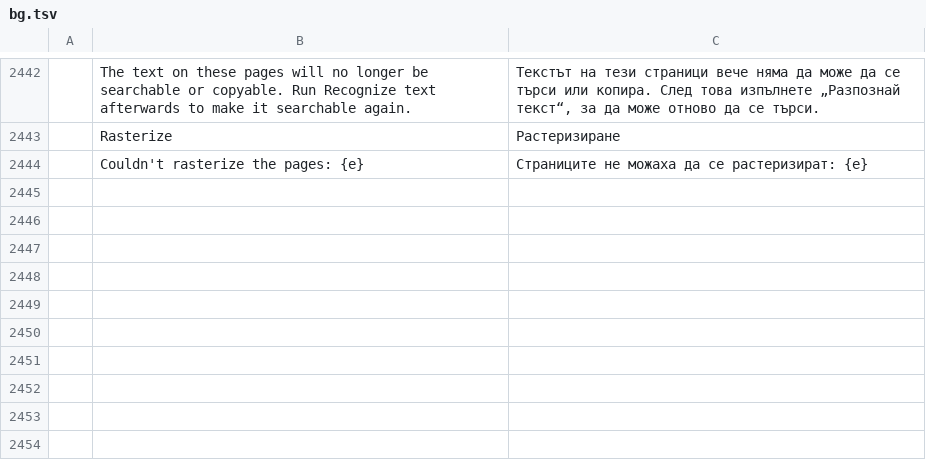
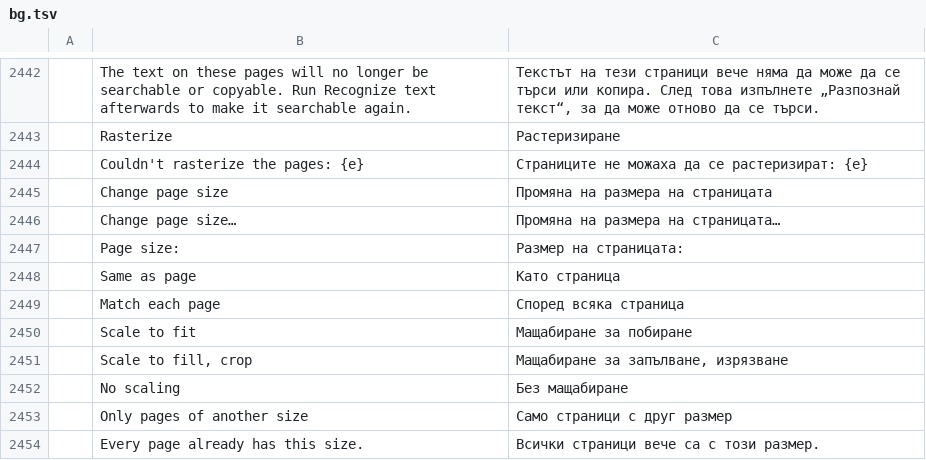
Before and after one commit to AbdusamadAzamatov/pdfcraft-plus, a TSV file: crates/ui-egui/src/i18n/bg.tsv, drawn as a sheet; only a part is shown, gaps mark what is left out; the diff names each change by its address in the sheet, - before the commit and + after, or states it on an @@ line.

```diff
--- a/crates/ui-egui/src/i18n/bg.tsv
+++ b/crates/ui-egui/src/i18n/bg.tsv
+row 2445:  | Change page size | Промяна на размера на страницата
+row 2446:  | Change page size… | Промяна на размера на страницата…
+row 2447:  | Page size: | Размер на страницата:
+row 2448:  | Same as page | Като страница
+row 2449:  | Match each page | Според всяка страница
+row 2450:  | Scale to fit | Мащабиране за побиране
+row 2451:  | Scale to fill, crop | Мащабиране за запълване, изрязване
+row 2452:  | No scaling | Без мащабиране
+row 2453:  | Only pages of another size | Само страници с друг размер
+row 2454:  | Every page already has this size. | Всички страници вече са с този размер.
```
Also changed, not shown: crates/ui-egui/src/i18n/el.tsv, crates/ui-egui/src/i18n/kk.tsv, 37 other files.
